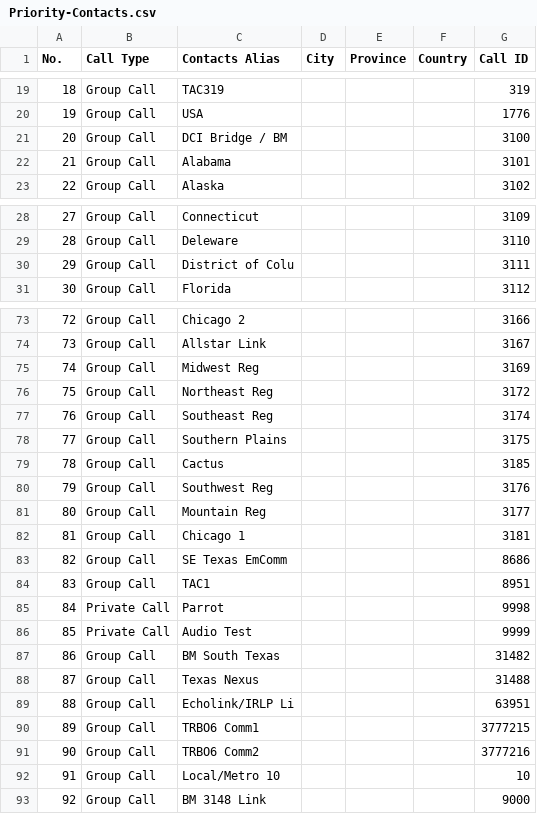
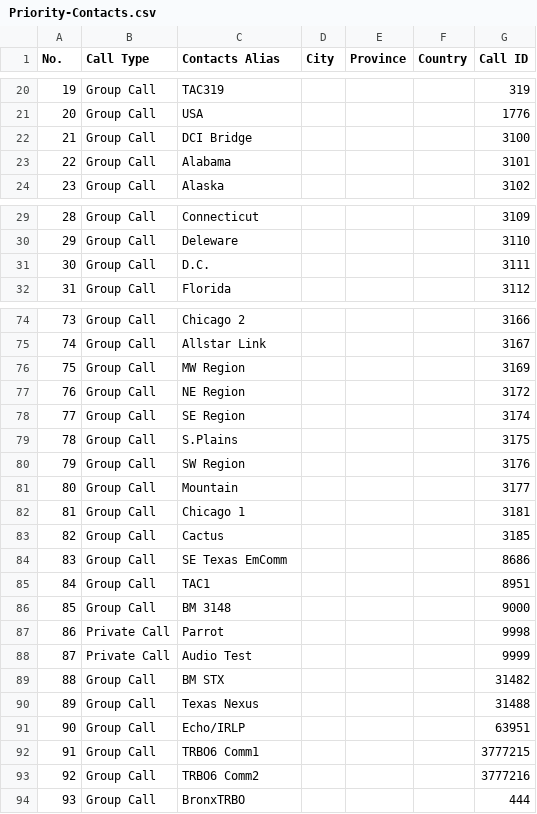
Before and after one commit to jskier/DMRTexas, a CSV file: Ailunce HD1/CSVs/Priority-Contacts.csv, drawn as a sheet; only a part is shown, gaps mark what is left out; removed rows and columns are numbered as before the commit, all else as after; the diff covers the shown part only; the diff names each change by its address in the sheet, - before the commit and + after, or states it on an @@ line.

Commit message:
Update Priority-Contacts.csv
BronxTRBO 444 added.

```diff
--- a/Ailunce HD1/CSVs/Priority-Contacts.csv
+++ b/Ailunce HD1/CSVs/Priority-Contacts.csv
@@ column A (No.) renumbered between rows 7 and 93 @@
-C22 (Contacts Alias): DCI Bridge / BM
+C22 (Contacts Alias): DCI Bridge
-C31 (Contacts Alias): District of Colu
+C31 (Contacts Alias): D.C.
-C76 (Contacts Alias): Midwest Reg
+C76 (Contacts Alias): MW Region
-C77 (Contacts Alias): Northeast Reg
+C77 (Contacts Alias): NE Region
-C78 (Contacts Alias): Southeast Reg
+C78 (Contacts Alias): SE Region
-C79 (Contacts Alias): Southern Plains
+C79 (Contacts Alias): S.Plains
+row 80: 79 | Group Call | SW Region |  |  |  | 3176
+row 81: 80 | Group Call | Mountain |  |  |  | 3177
-row 80: 79 | Group Call | Southwest Reg |  |  |  | 3176
-row 81: 80 | Group Call | Mountain Reg |  |  |  | 3177
+row 86: 85 | Group Call | BM 3148 |  |  |  | 9000
-C89 (Contacts Alias): BM South Texas
+C89 (Contacts Alias): BM STX
-C91 (Contacts Alias): Echolink/IRLP Li
+C91 (Contacts Alias): Echo/IRLP
-row 92: 91 | Group Call | Local/Metro 10 |  |  |  | 10
-row 93: 92 | Group Call | BM 3148 Link |  |  |  | 9000
+row 94: 93 | Group Call | BronxTRBO |  |  |  | 444
```
Also changed, not shown: 1 added row and 4 edited cells elsewhere in this file.
